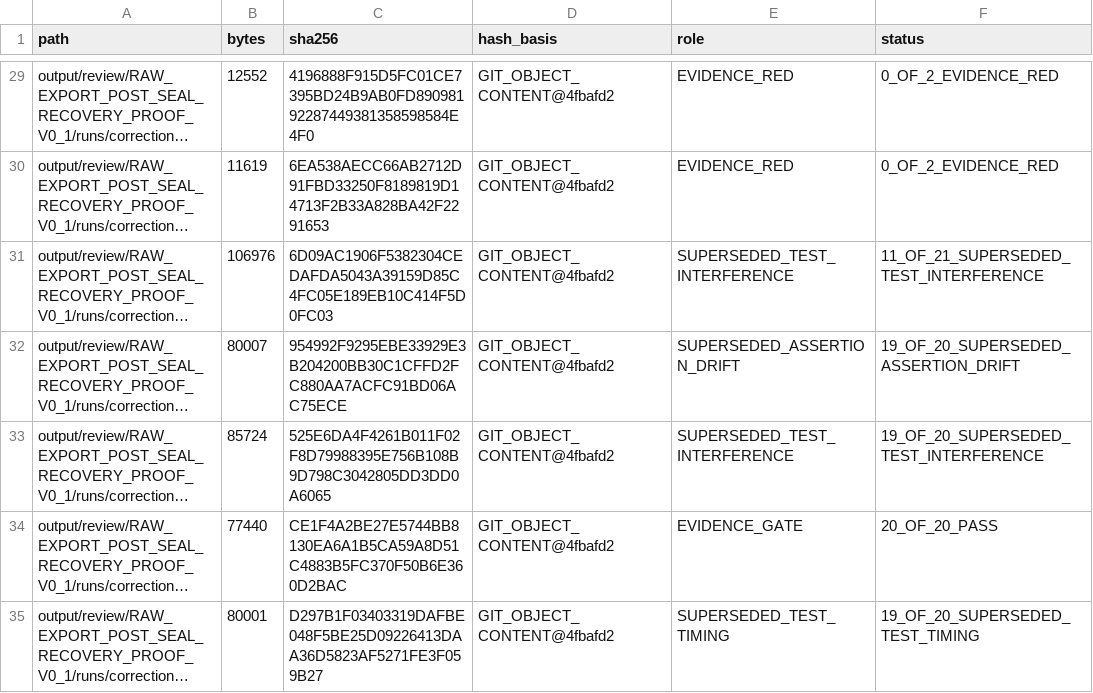
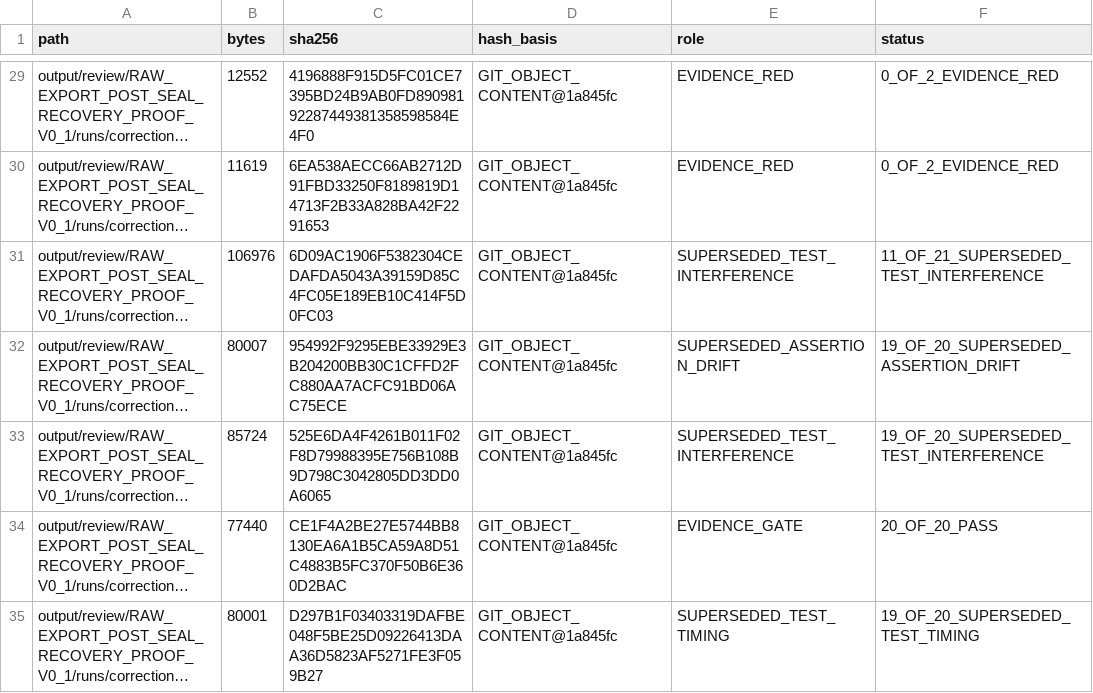
Before and after one commit to hiephm3a/TagEkyc, a TSV file: output/review/RAW_EXPORT_POST_SEAL_RECOVERY_PROOF_V0_1/evidence_manifest_v1.tsv, drawn as a sheet; only a part is shown, gaps mark what is left out; long unchanged cells end in …; the diff covers the shown part only; the diff names each change by its address in the sheet, - before the commit and + after, or states it on an @@ line.

```diff
--- a/output/review/RAW_EXPORT_POST_SEAL_RECOVERY_PROOF_V0_1/evidence_manifest_v1.tsv
+++ b/output/review/RAW_EXPORT_POST_SEAL_RECOVERY_PROOF_V0_1/evidence_manifest_v1.tsv
-D29:D35 (hash_basis): GIT_OBJECT_CONTENT@4fbafd2
+D29:D35 (hash_basis): GIT_OBJECT_CONTENT@1a845fc
```
Also changed, not shown: 3 added rows and 73 edited cells elsewhere in this file, 1 other file.
